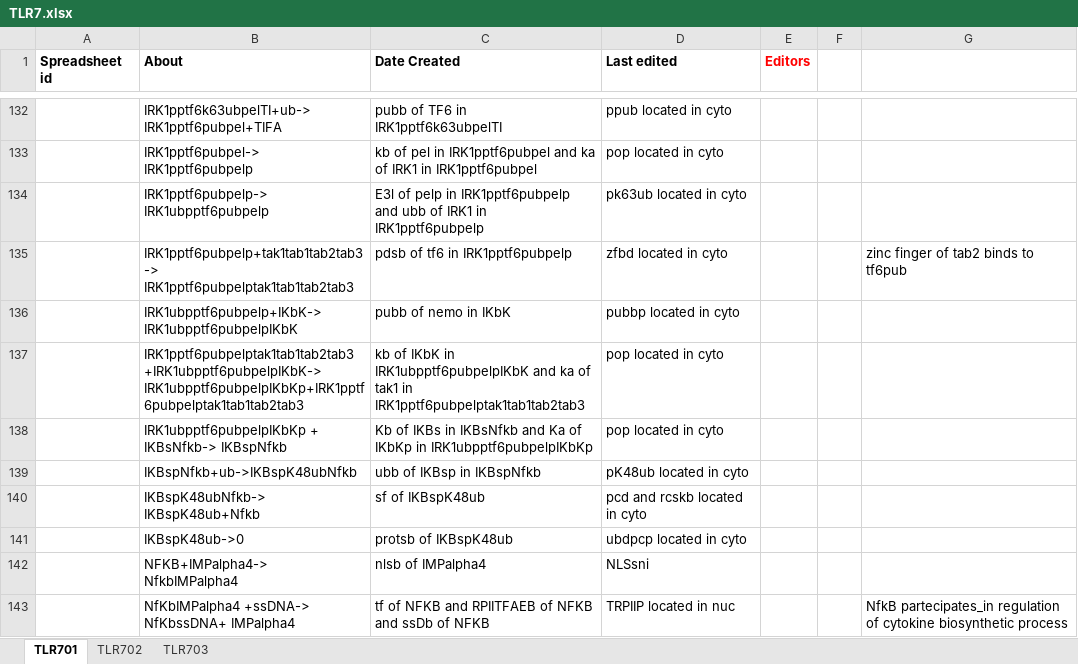
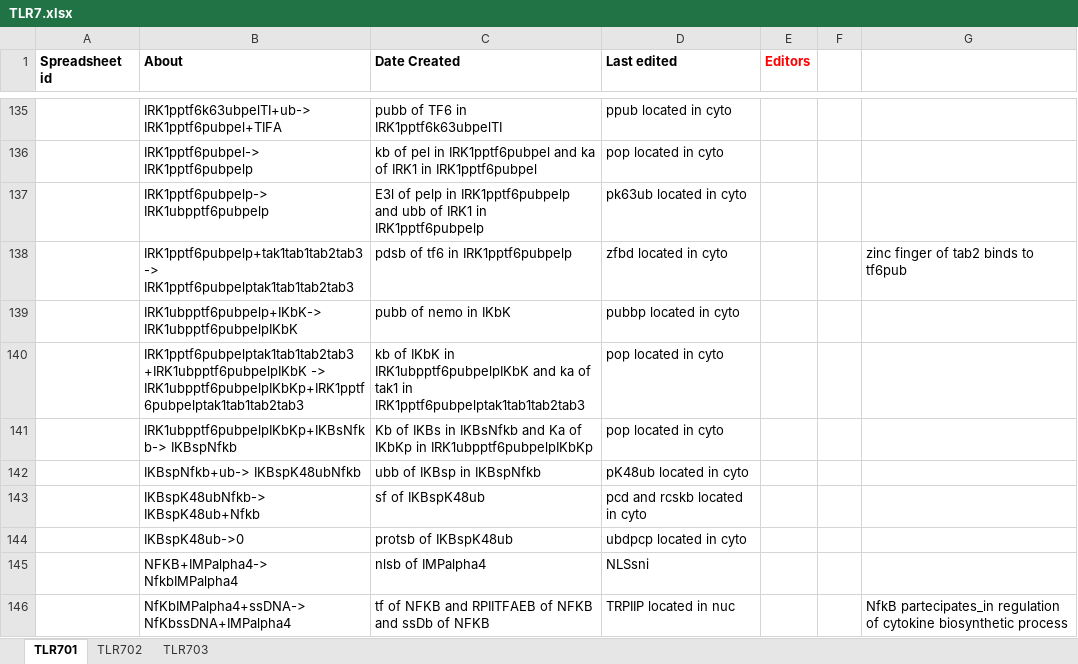
Before and after one commit to GreatStuff660/infectious-disease-ontology, an Excel workbook: src/ontology/immunology/TLR7.xlsx, sheet TLR701, drawn as a sheet; only a part is shown, gaps mark what is left out; values as stored, in another font and other column widths than the file's, no borders; addresses are those after the commit; the diff covers the shown part only; the diff names each change by its address in the sheet, - before the commit and + after, or states it on an @@ line.

```diff
--- a/src/ontology/immunology/TLR7.xlsx (sheet TLR701)
+++ b/src/ontology/immunology/TLR7.xlsx (sheet TLR701)
-B140 (About): IRK1pptf6pubpelptak1tab1tab2tab3 +IRK1ubpptf6pubpelpIKbK-> IRK1ubpptf6pubpelpIKbKp+IRK1pptf6pubpelptak1tab1tab2tab3
+B140 (About): IRK1pptf6pubpelptak1tab1tab2tab3 +IRK1ubpptf6pubpelpIKbK -> IRK1ubpptf6pubpelpIKbKp+IRK1pptf6pubpelptak1tab1tab2tab3
-B141 (About): IRK1ubpptf6pubpelpIKbKp + IKBsNfkb-> IKBspNfkb
+B141 (About): IRK1ubpptf6pubpelpIKbKp+IKBsNfkb-> IKBspNfkb
-B142 (About): IKBspNfkb+ub->IKBspK48ubNfkb
+B142 (About): IKBspNfkb+ub-> IKBspK48ubNfkb
-B146 (About): NfKbIMPalpha4 +ssDNA-> NfKbssDNA+ IMPalpha4
+B146 (About): NfKbIMPalpha4+ssDNA-> NfKbssDNA+IMPalpha4
```
Also changed, not shown: 3 added rows, 16 edited cells and cell formats elsewhere in this sheet, sheet TLR702, sheet TLR703.
